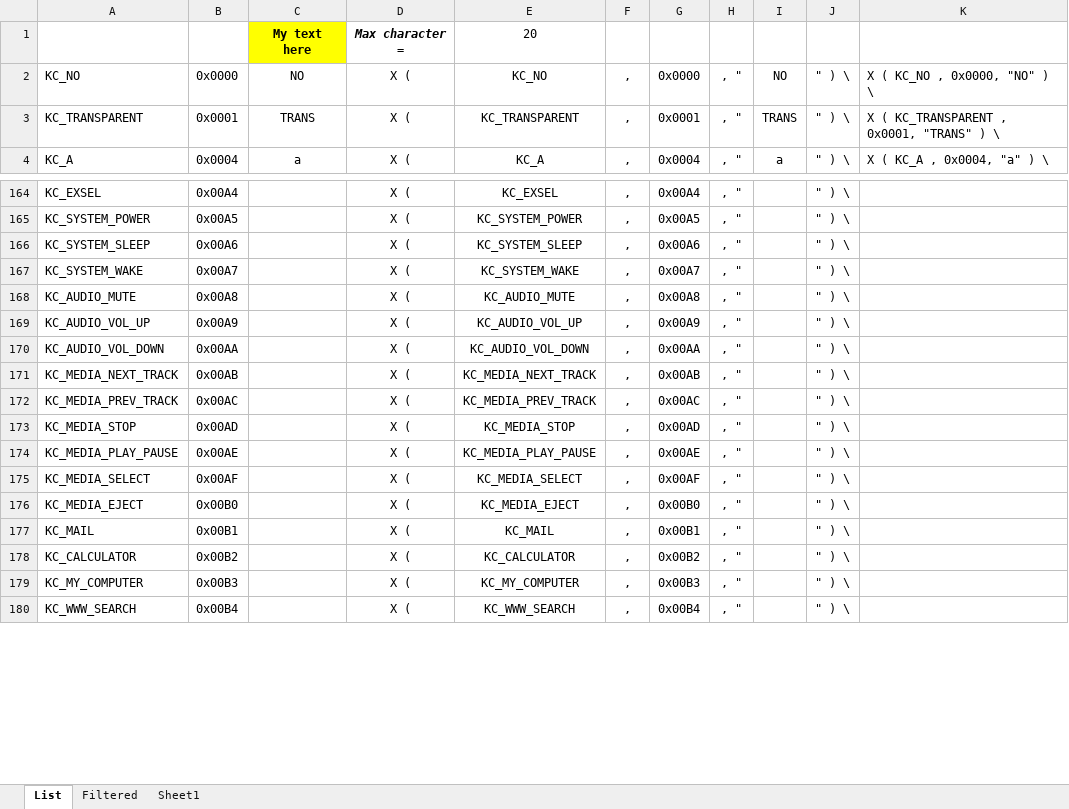
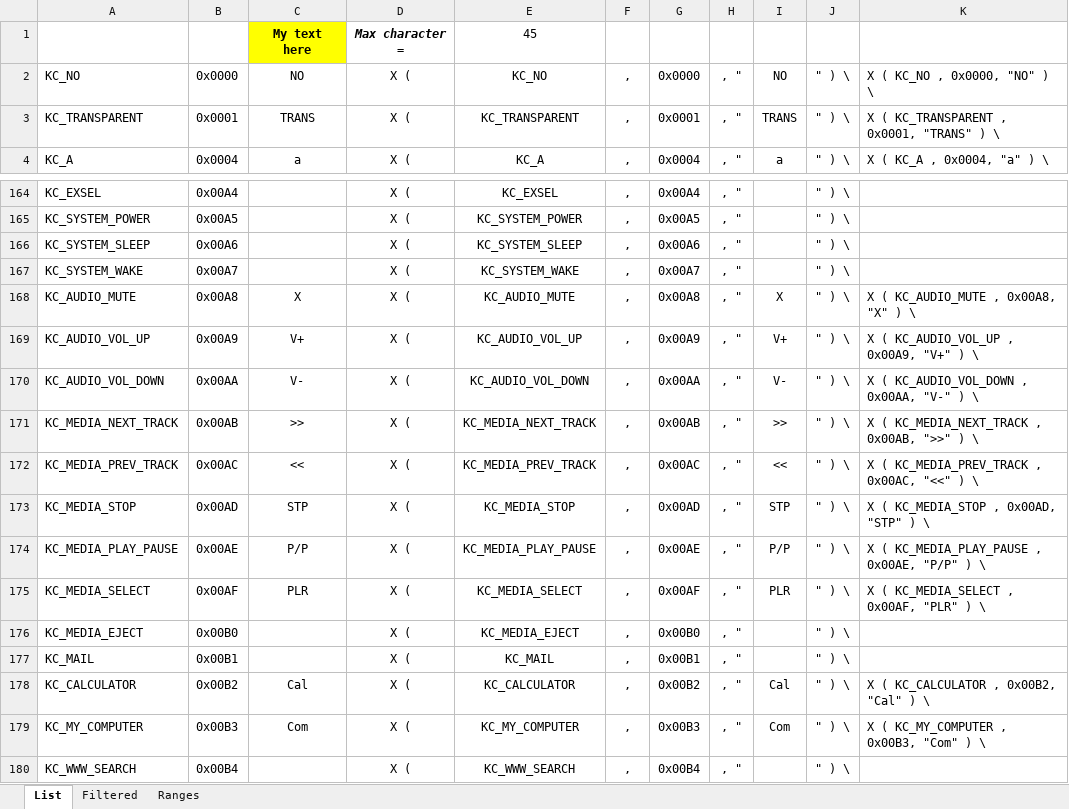
Before and after one commit to kiwikey/qmk_firmware, an Excel workbook: keyboards/kiwikey/buildbox/keycodes_converter.xlsx, sheet List, drawn as a sheet; only a part is shown, gaps mark what is left out; values as stored, in another font and other column widths than the file's, no borders; the diff covers the shown part only; the diff names each change by its address in the sheet, - before the commit and + after, or states it on an @@ line.

```diff
--- a/keyboards/kiwikey/buildbox/keycodes_converter.xlsx (sheet List)
+++ b/keyboards/kiwikey/buildbox/keycodes_converter.xlsx (sheet List)
-sheet tab: Sheet1
+sheet tab: Ranges
-E1: 20
+E1: 45
-C168: (empty)
+C168: X
-I168: (empty)
+I168: X
-K168: (empty)
+K168: X ( KC_AUDIO_MUTE , 0x00A8, "X" ) \
-C169: (empty)
+C169: V+
-I169: (empty)
+I169: V+
-K169: (empty)
+K169: X ( KC_AUDIO_VOL_UP , 0x00A9, "V+" ) \
-C170: (empty)
+C170: V-
-I170: (empty)
+I170: V-
-K170: (empty)
+K170: X ( KC_AUDIO_VOL_DOWN , 0x00AA, "V-" ) \
-C171: (empty)
+C171: >>
-I171: (empty)
+I171: >>
-K171: (empty)
+K171: X ( KC_MEDIA_NEXT_TRACK , 0x00AB, ">>" ) \
-C172: (empty)
+C172: <<
-I172: (empty)
+I172: <<
-K172: (empty)
+K172: X ( KC_MEDIA_PREV_TRACK , 0x00AC, "<<" ) \
-C173: (empty)
+C173: STP
-I173: (empty)
+I173: STP
-K173: (empty)
+K173: X ( KC_MEDIA_STOP , 0x00AD, "STP" ) \
-C174: (empty)
+C174: P/P
-I174: (empty)
+I174: P/P
-K174: (empty)
+K174: X ( KC_MEDIA_PLAY_PAUSE , 0x00AE, "P/P" ) \
-C175: (empty)
+C175: PLR
-I175: (empty)
+I175: PLR
-K175: (empty)
+K175: X ( KC_MEDIA_SELECT , 0x00AF, "PLR" ) \
-C178: (empty)
+C178: Cal
-I178: (empty)
+I178: Cal
-K178: (empty)
+K178: X ( KC_CALCULATOR , 0x00B2, "Cal" ) \
-C179: (empty)
+C179: Com
-I179: (empty)
+I179: Com
-K179: (empty)
+K179: X ( KC_MY_COMPUTER , 0x00B3, "Com" ) \
```
Also changed, not shown: 330 edited cells elsewhere in this sheet, sheet Filtered, hidden cells, 8 other files.
